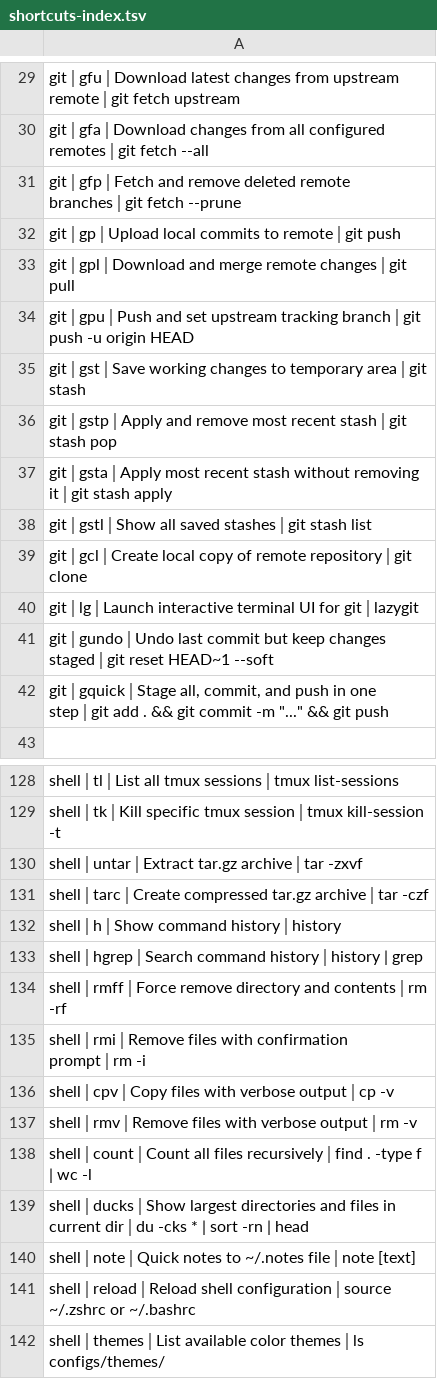
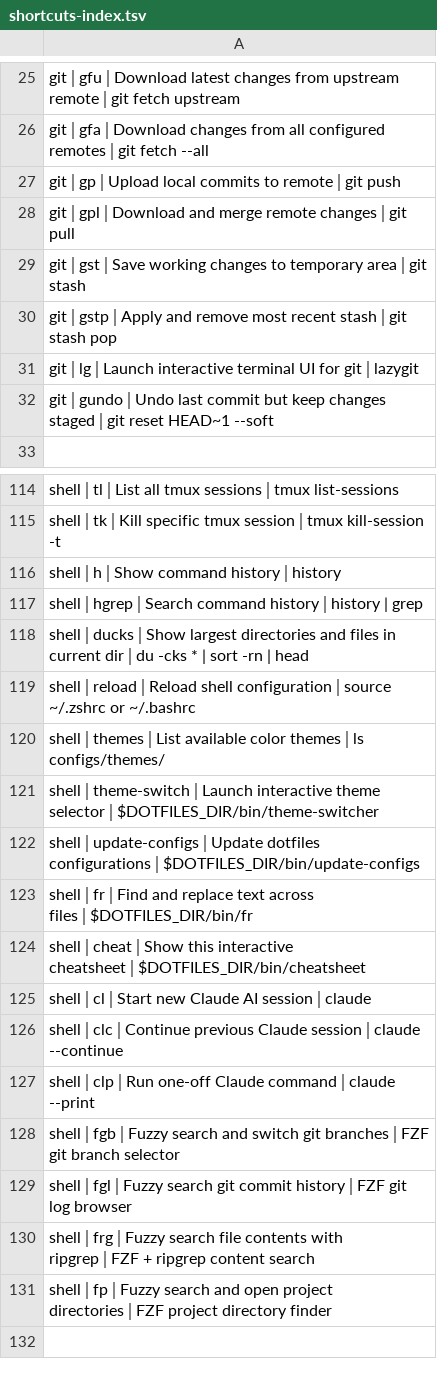
Before and after one commit to tafk7/dotfiles, a TSV file: shell/shortcuts-index.tsv, drawn as a sheet; only a part is shown, gaps mark what is left out; the shorter side is filled out with more unchanged rows; removed rows and columns are numbered as before the commit, all else as after; the diff covers the shown part only; the diff names each change by its address in the sheet, - before the commit and + after, or states it on an @@ line.

```diff
--- a/shell/shortcuts-index.tsv
+++ b/shell/shortcuts-index.tsv
-row 31: git│gfp│Fetch and remove deleted remote branches│git fetch --prune
-row 34: git│gpu│Push and set upstream tracking branch│git push -u origin HEAD
-row 37: git│gsta│Apply most recent stash without removing it│git stash apply
-row 38: git│gstl│Show all saved stashes│git stash list
-row 39: git│gcl│Create local copy of remote repository│git clone
-row 42: git│gquick│Stage all, commit, and push in one step│git add . && git commit -m "..." && git push
-row 130: shell│untar│Extract tar.gz archive│tar -zxvf
-row 131: shell│tarc│Create compressed tar.gz archive│tar -czf
-row 134: shell│rmff│Force remove directory and contents│rm -rf
-row 135: shell│rmi│Remove files with confirmation prompt│rm -i
-row 136: shell│cpv│Copy files with verbose output│cp -v
-row 137: shell│rmv│Remove files with verbose output│rm -v
-row 138: shell│count│Count all files recursively│find . -type f | wc -l
-row 140: shell│note│Quick notes to ~/.notes file│note [text]
```
Also changed, not shown: 10 added rows, 34 removed rows and 9 edited cells elsewhere in this file, 16 other files.
